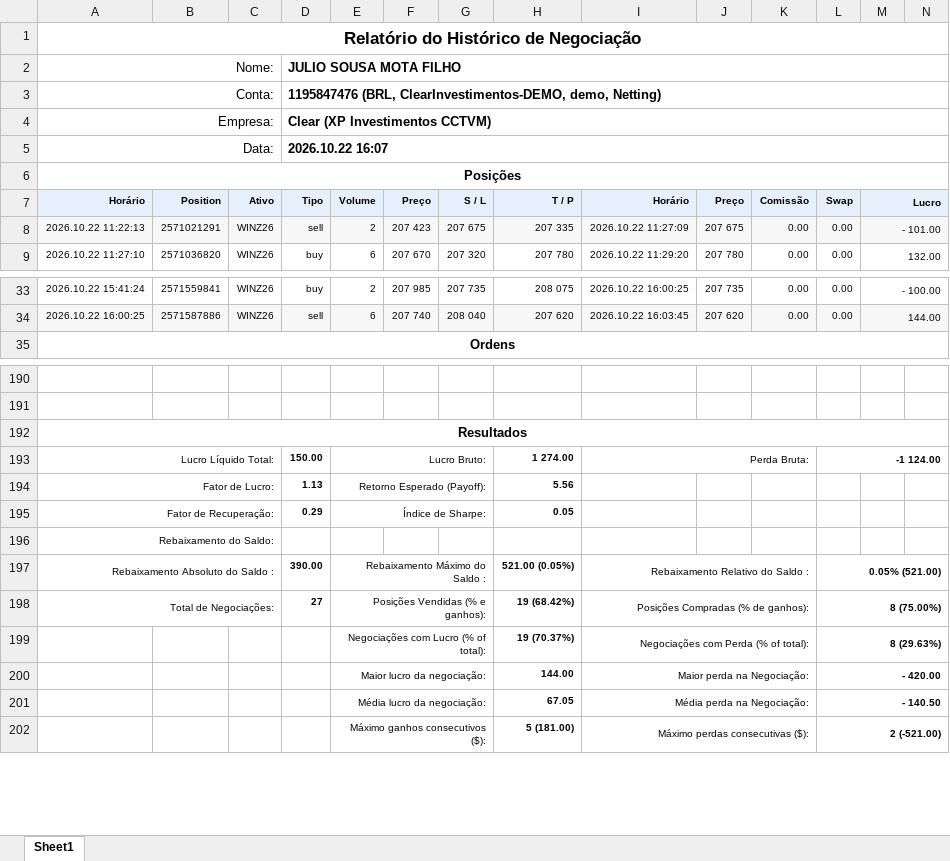
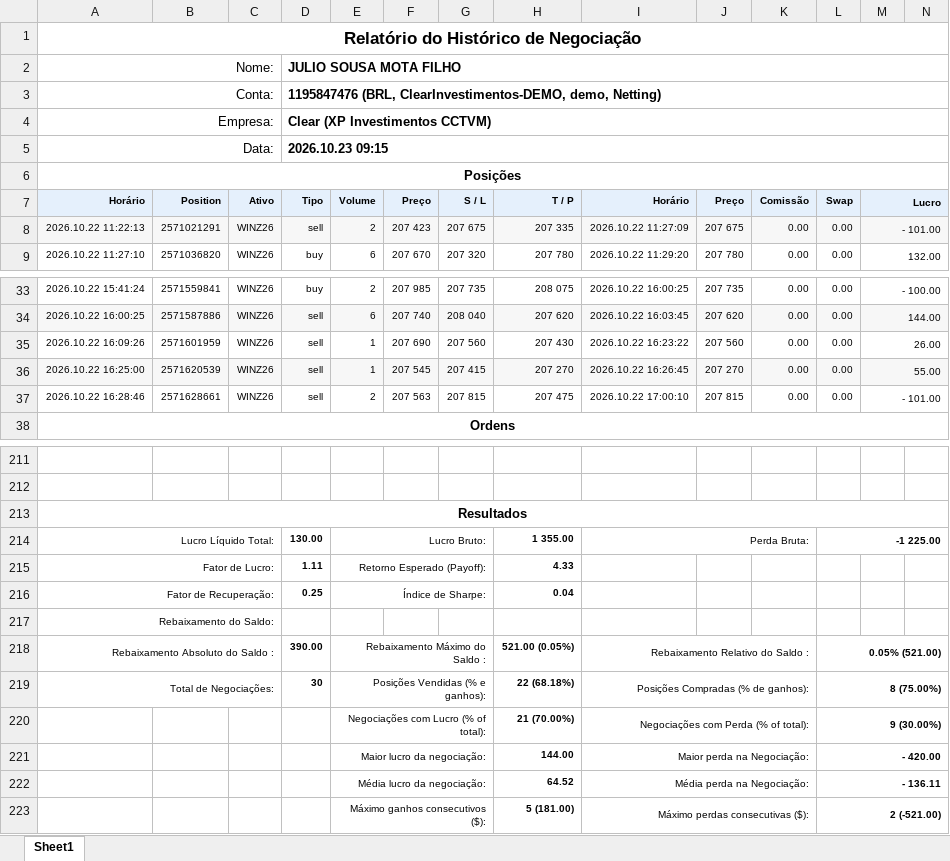
Before and after one commit to GatewayTecnologia/DayTrade, an Excel workbook: Dia221026.xlsx, sheet Sheet1, drawn as a sheet; only a part is shown, gaps mark what is left out; values as stored, in another font and other column widths than the file's, no borders; charts and pictures not drawn; addresses are those after the commit; the diff covers the shown part only; the diff names each change by its address in the sheet, - before the commit and + after, or states it on an @@ line.

```diff
--- a/Dia221026.xlsx (sheet Sheet1)
+++ b/Dia221026.xlsx (sheet Sheet1)
-D5 (Tipo): 2026.10.22 16:07
+D5 (Tipo): 2026.10.23 09:15
+row 35: 2026.10.22 16:09:26 | 2571601959 | WINZ26 | sell | 1 | 207 690 | 207 560 | 207 430 | 2026.10.22 16:23:22 | 207 560 | 0.00 | 0.00 | 26.00
+row 36: 2026.10.22 16:25:00 | 2571620539 | WINZ26 | sell | 1 | 207 545 | 207 415 | 207 270 | 2026.10.22 16:26:45 | 207 270 | 0.00 | 0.00 | 55.00
+row 37: 2026.10.22 16:28:46 | 2571628661 | WINZ26 | sell | 2 | 207 563 | 207 815 | 207 475 | 2026.10.22 17:00:10 | 207 815 | 0.00 | 0.00 | - 101.00
-D214 (Tipo): 150.00
+D214 (Tipo): 130.00
-H214 (T / P): 1 274.00
+H214 (T / P): 1 355.00
-L214 (Swap): -1 124.00
+L214 (Swap): -1 225.00
-D215 (Tipo): 1.13
+D215 (Tipo): 1.11
-H215 (T / P): 5.56
+H215 (T / P): 4.33
-D216 (Tipo): 0.29
+D216 (Tipo): 0.25
-H216 (T / P): 0.05
+H216 (T / P): 0.04
-D219 (Tipo): 27
+D219 (Tipo): 30
-H219 (T / P): 19 (68.42%)
+H219 (T / P): 22 (68.18%)
-H220 (T / P): 19 (70.37%)
+H220 (T / P): 21 (70.00%)
-L220 (Swap): 8 (29.63%)
+L220 (Swap): 9 (30.00%)
-H222 (T / P): 67.05
+H222 (T / P): 64.52
-L222 (Swap): - 140.50
+L222 (Swap): - 136.11
```
Also changed, not shown: 18 added rows and 6 edited cells elsewhere in this sheet, formulas that keep their value, charts or pictures.
